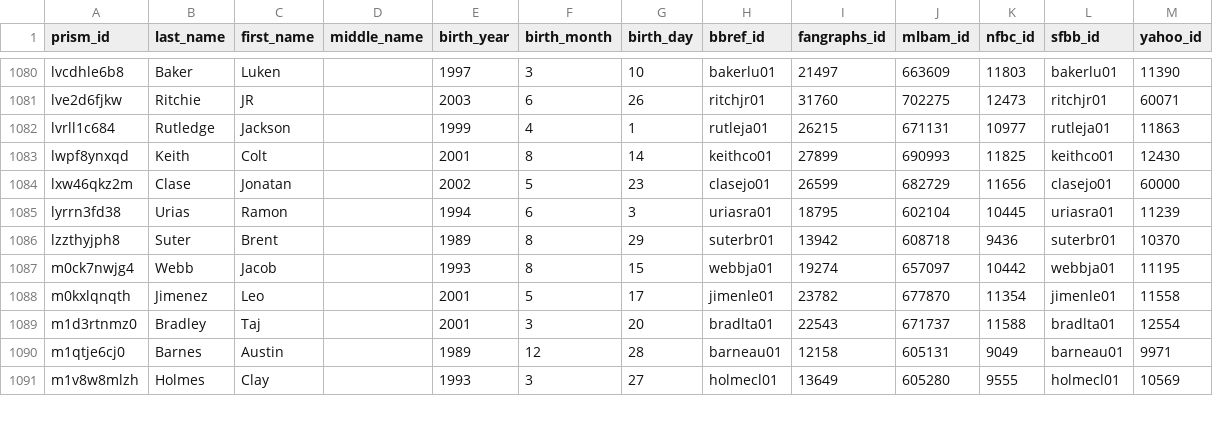
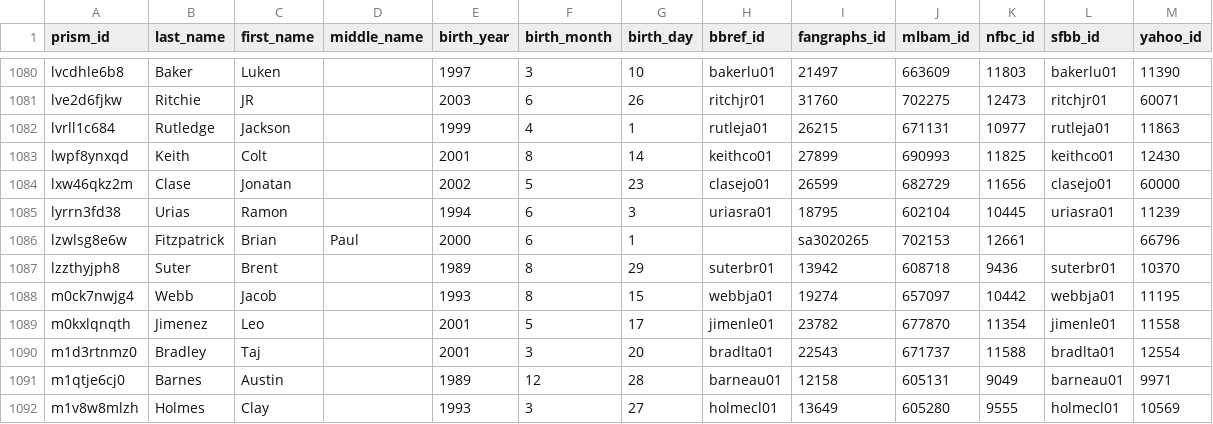
Before and after one commit to StatsVine/prism-crosswalk, a CSV file: exports/mlb/players/full/players.csv, drawn as a sheet; only a part is shown, gaps mark what is left out; the diff names each change by its address in the sheet, - before the commit and + after, or states it on an @@ line.

```diff
--- a/exports/mlb/players/full/players.csv
+++ b/exports/mlb/players/full/players.csv
+row 1086: lzwlsg8e6w | Fitzpatrick | Brian | Paul | 2000 | 6 | 1 |  | sa3020265 | 702153 | 12661 |  | 66796
```
Also changed, not shown: exports/mlb/players/ids/players.csv, 54 other files.
